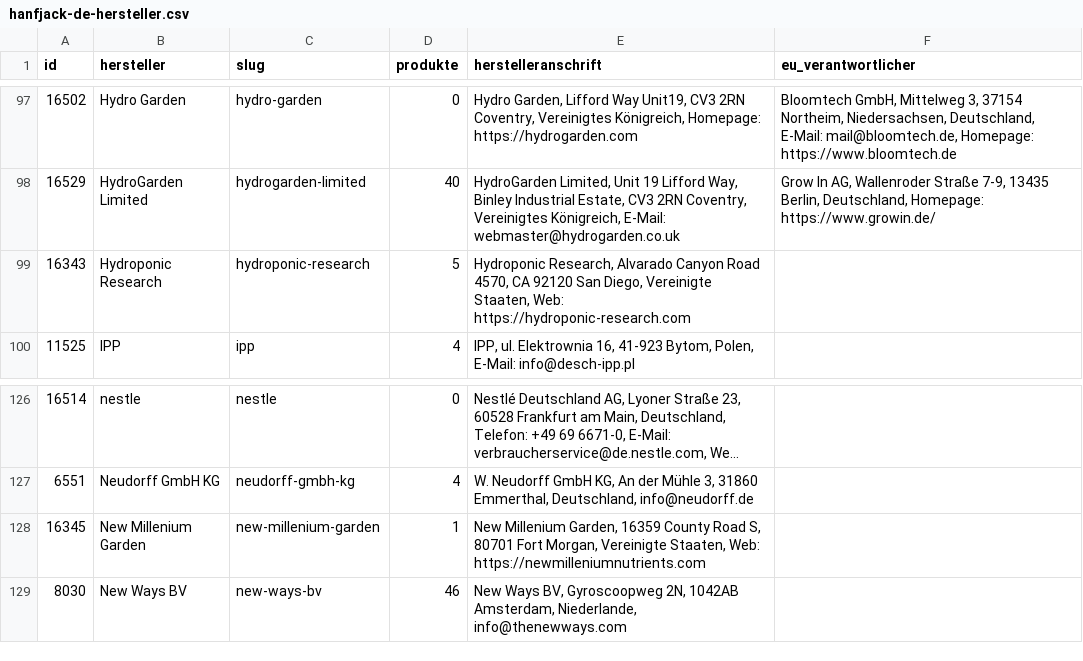
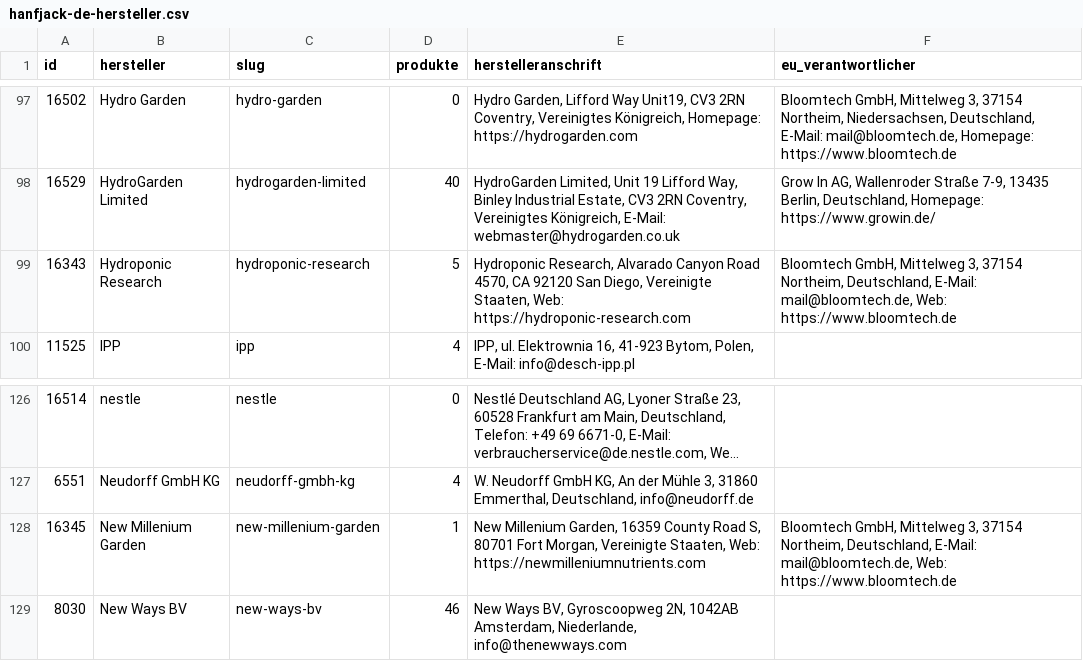
Before and after one commit to Zauni1984/18plus-Cannabis-Shop-Popup, a CSV file: shop-texte/listings/grok-texte/hanfjack-de-hersteller.csv, drawn as a sheet; only a part is shown, gaps mark what is left out; long unchanged cells end in …; the diff covers the shown part only.

```diff
--- a/shop-texte/listings/grok-texte/hanfjack-de-hersteller.csv
+++ b/shop-texte/listings/grok-texte/hanfjack-de-hersteller.csv
@@ -98,3 +98,3 @@ id,hersteller,slug,produkte,herstelleranschrift,eu_verantwortlicher
 16529,HydroGarden Limited,hydrogarden-limited,40,"HydroGarden Limited, Unit 19 Lifford Way, Binley Industrial Estate, CV3 2RN Coventry, Vereinigtes Königreich, E-Mail: webmaster@hydrogarden.co.uk","Grow In AG, Wallenroder Straße 7-9, 13435 Berlin, Deutschland, Homepage: https://www.growin.de/"
-16343,Hydroponic Research,hydroponic-research,5,"Hydroponic Research, Alvarado Canyon Road 4570, CA 92120 San Diego, Vereinigte Staaten, Web: https://hydroponic-research.com",
+16343,Hydroponic Research,hydroponic-research,5,"Hydroponic Research, Alvarado Canyon Road 4570, CA 92120 San Diego, Vereinigte Staaten, Web: https://hydroponic-research.com","Bloomtech GmbH, Mittelweg 3, 37154 Northeim, Deutschland, E-Mail: mail@bloomtech.de, Web: https://www.bloomtech.de"
 11525,IPP,ipp,4,"IPP, ul. Elektrownia 16, 41-923 Bytom, Polen, E-Mail: info@desch-ipp.pl",
@@ -127,3 +127,3 @@ id,hersteller,slug,produkte,herstelleranschrift,eu_verantwortlicher
 6551,Neudorff GmbH KG,neudorff-gmbh-kg,4,"W. Neudorff GmbH KG, An der Mühle 3, 31860 Emmerthal, Deutschland, info@neudorff.de",
-16345,New Millenium Garden,new-millenium-garden,1,"New Millenium Garden, 16359 County Road S, 80701 Fort Morgan, Vereinigte Staaten, Web: https://newmilleniumnutrients.com",
+16345,New Millenium Garden,new-millenium-garden,1,"New Millenium Garden, 16359 County Road S, 80701 Fort Morgan, Vereinigte Staaten, Web: https://newmilleniumnutrients.com","Bloomtech GmbH, Mittelweg 3, 37154 Northeim, Deutschland, E-Mail: mail@bloomtech.de, Web: https://www.bloomtech.de"
 8030,New Ways BV,new-ways-bv,46,"New Ways BV, Gyroscoopweg 2N, 1042AB Amsterdam, Niederlande, info@thenewways.com",
```
Also changed, not shown: 7 edited cells elsewhere in this file, 2 other files.
